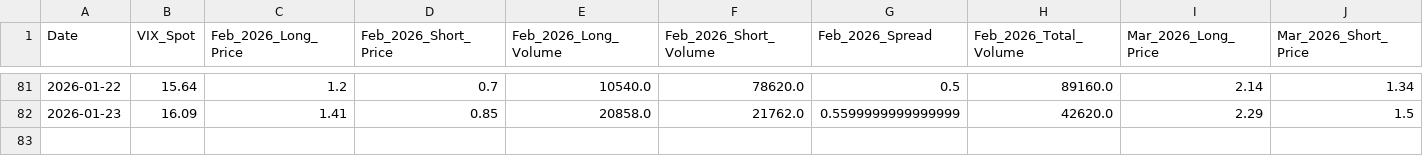
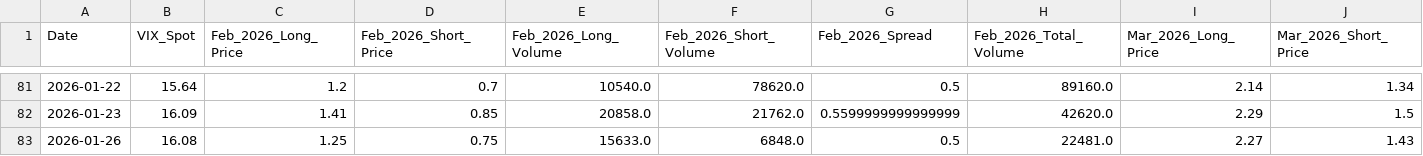
Before and after one commit to joeyedi1/vix-spread-terminal, a CSV file: vix_spread_data.csv, drawn as a sheet; only a part is shown, gaps mark what is left out; rows hold the shown columns only; the diff names each change by its address in the sheet, - before the commit and + after, or states it on an @@ line.

Commit message:
Auto-update VIX Data: 2026-01-27 05:15:13

```diff
--- a/vix_spread_data.csv
+++ b/vix_spread_data.csv
+row 83: 2026-01-26 | 16.08 | 1.25 | 0.75 | 15633.0 | 6848.0 | 0.5 | 22481.0 | 2.27 | 1.43
```
